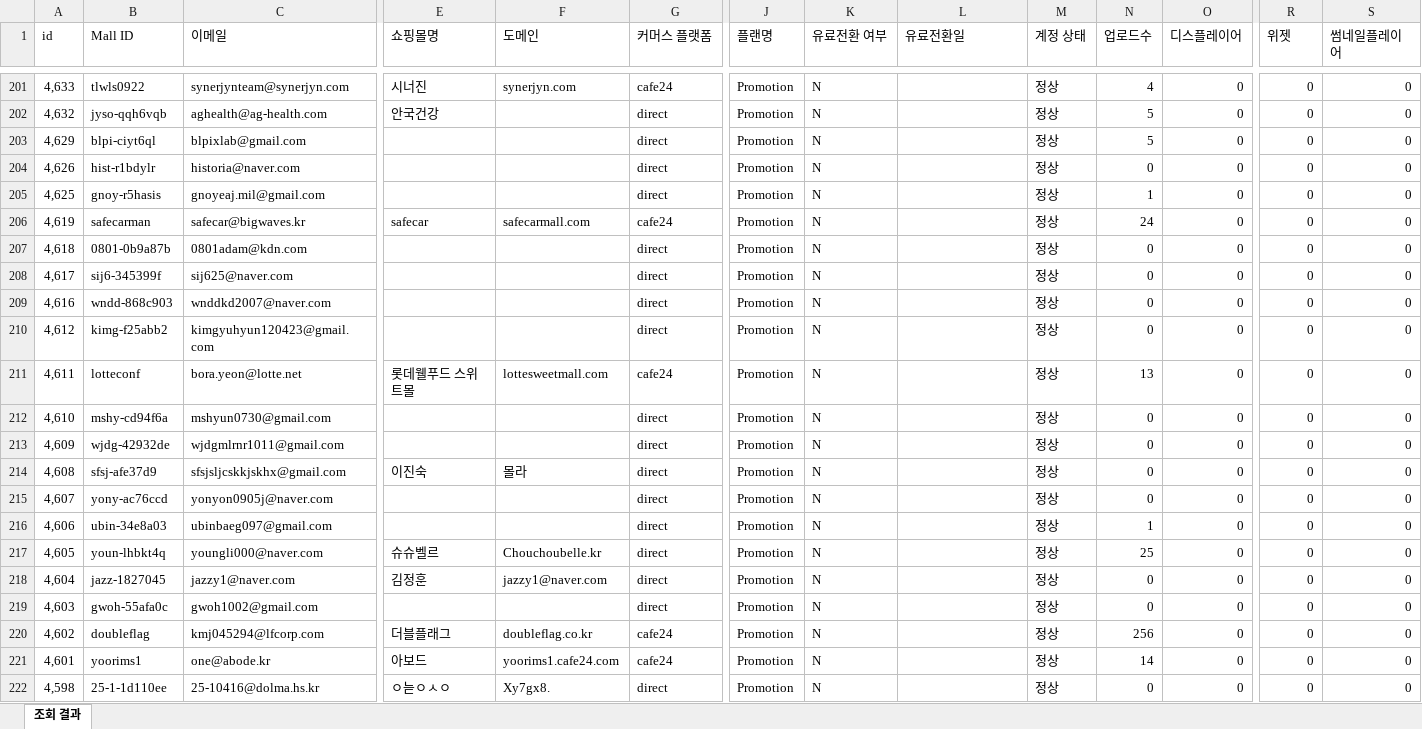
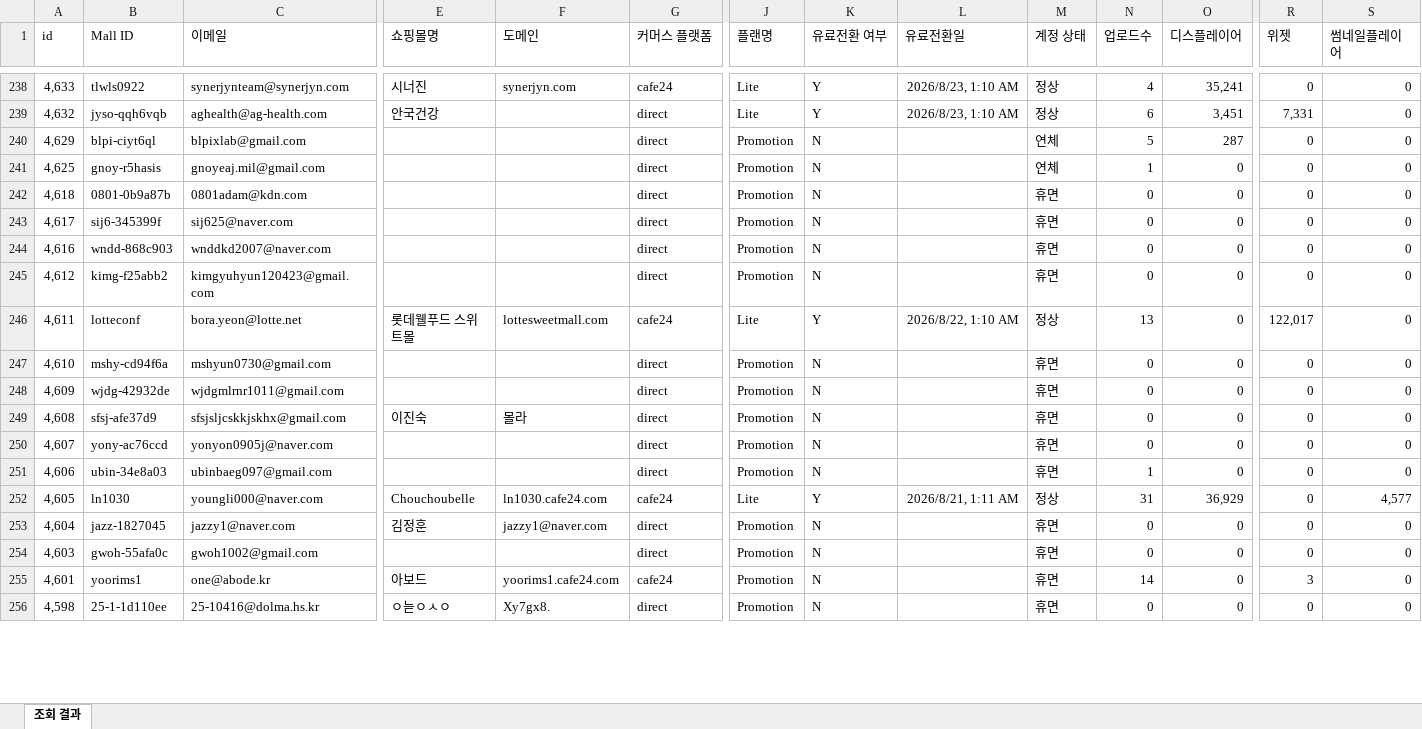
Before and after one commit to CTND-Marketing/charlla, an Excel workbook: data/2026-08/metabase.xlsx, sheet 조회 결과, drawn as a sheet; only a part is shown, gaps mark what is left out; values as stored, in another font and other column widths than the file's, no borders; removed rows and columns are numbered as before the commit, all else as after; rows hold the shown columns only; the diff covers the shown part only; the diff names each change by its address in the sheet, - before the commit and + after, or states it on an @@ line.

```diff
--- a/data/2026-08/metabase.xlsx (sheet 조회 결과)
+++ b/data/2026-08/metabase.xlsx (sheet 조회 결과)
-J238:J239 (플랜명): Promotion
+J238:J239 (플랜명): Lite
-K238:K239 (유료전환 여부): N
+K238:K239 (유료전환 여부): Y
-L238:L239 (유료전환일): (empty)
+L238:L239 (유료전환일): 2026/8/23, 1:10 AM
-O238 (디스플레이어): 0
+O238 (디스플레이어): 35,241
-N239 (업로드수): 5
+N239 (업로드수): 6
-O239 (디스플레이어): 0
+O239 (디스플레이어): 3,451
-R239 (위젯): 0
+R239 (위젯): 7,331
-M240 (계정 상태): 정상
+M240 (계정 상태): 연체
-O240 (디스플레이어): 0
+O240 (디스플레이어): 287
-row 204: 4,626 | hist-r1bdylr | historia@naver.com |  |  | direct | Promotion | N |  | 정상 | 0 | 0 | 0 | 0
-M241 (계정 상태): 정상
+M241 (계정 상태): 연체
-row 206: 4,619 | safecarman | safecar@bigwaves.kr | safecar | safecarmall.com | cafe24 | Promotion | N |  | 정상 | 24 | 0 | 0 | 0
-M242:M245 (계정 상태): 정상
+M242:M245 (계정 상태): 휴면
-J246 (플랜명): Promotion
+J246 (플랜명): Lite
-K246 (유료전환 여부): N
+K246 (유료전환 여부): Y
-L246 (유료전환일): (empty)
+L246 (유료전환일): 2026/8/22, 1:10 AM
-R246 (위젯): 0
+R246 (위젯): 122,017
-M247:M251 (계정 상태): 정상
+M247:M251 (계정 상태): 휴면
-B252 (Mall ID): youn-lhbkt4q
+B252 (Mall ID): ln1030
-E252 (쇼핑몰명): 슈슈벨르
+E252 (쇼핑몰명): Chouchoubelle
-F252 (도메인): Chouchoubelle.kr
+F252 (도메인): ln1030.cafe24.com
-G252 (커머스 플랫폼): direct
+G252 (커머스 플랫폼): cafe24
-J252 (플랜명): Promotion
+J252 (플랜명): Lite
-K252 (유료전환 여부): N
+K252 (유료전환 여부): Y
-L252 (유료전환일): (empty)
+L252 (유료전환일): 2026/8/21, 1:11 AM
-N252 (업로드수): 25
+N252 (업로드수): 31
-O252 (디스플레이어): 0
+O252 (디스플레이어): 36,929
-S252 (썸네일플레이어): 0
+S252 (썸네일플레이어): 4,577
-M253:M254 (계정 상태): 정상
+M253:M254 (계정 상태): 휴면
-row 220: 4,602 | doubleflag | kmj045294@lfcorp.com | 더블플래그 | doubleflag.co.kr | cafe24 | Promotion | N |  | 정상 | 256 | 0 | 0 | 0
-M255:M256 (계정 상태): 정상
+M255:M256 (계정 상태): 휴면
-R255 (위젯): 0
+R255 (위젯): 3
```
Also changed, not shown: 38 added rows, 6 removed rows and 689 edited cells elsewhere in this sheet, 2 other files.
